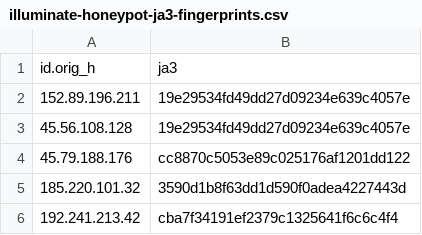
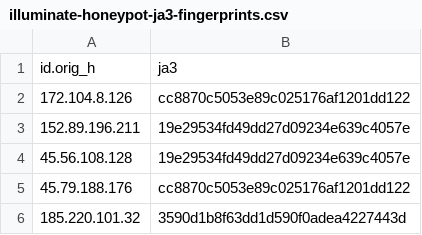
Before and after one commit to LeargasSecurity/ja3-fingerprint-repository, a CSV file: illuminate-honeypot-ja3-fingerprints.csv, drawn as a sheet; only a part is shown; the shorter side is filled out with more unchanged rows.

```diff
--- a/illuminate-honeypot-ja3-fingerprints.csv
+++ b/illuminate-honeypot-ja3-fingerprints.csv
@@ -1,2 +1,3 @@
 id.orig_h,ja3
+172.104.8.126,cc8870c5053e89c025176af1201dd122
 152.89.196.211,19e29534fd49dd27d09234e639c4057e
```
Also changed, not shown: 1 other file.
